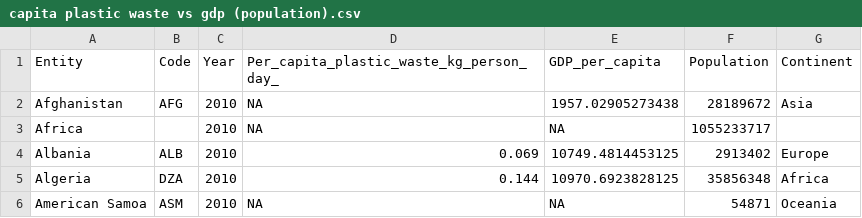
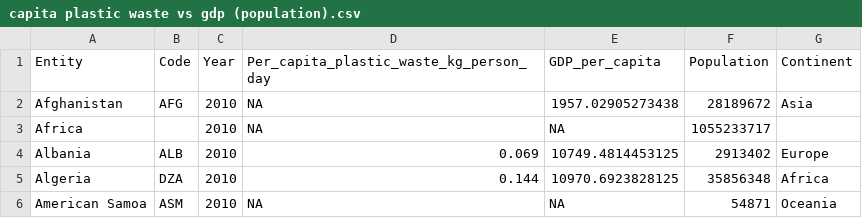
Before and after one commit to YQiZhu/FIT3179-Studio24, a CSV file: Assignment2/data/capita plastic waste vs gdp (population).csv, drawn as a sheet; only a part is shown.

Commit message:
Update capita plastic waste vs gdp (population).csv

```diff
--- a/Assignment2/data/capita plastic waste vs gdp (population).csv
+++ b/Assignment2/data/capita plastic waste vs gdp (population).csv
@@ -1,2 +1,2 @@
-"Entity","Code","Year","Per_capita_plastic_waste_kg_person_day_","GDP_per_capita","Population","Continent"
+"Entity","Code","Year","Per_capita_plastic_waste_kg_person_day","GDP_per_capita","Population","Continent"
 "Afghanistan","AFG",2010,NA,1957.02905273438,28189672,"Asia"
```
